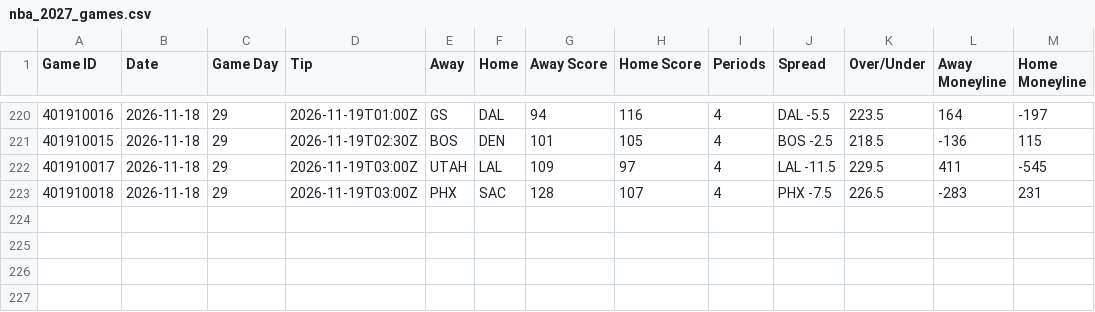
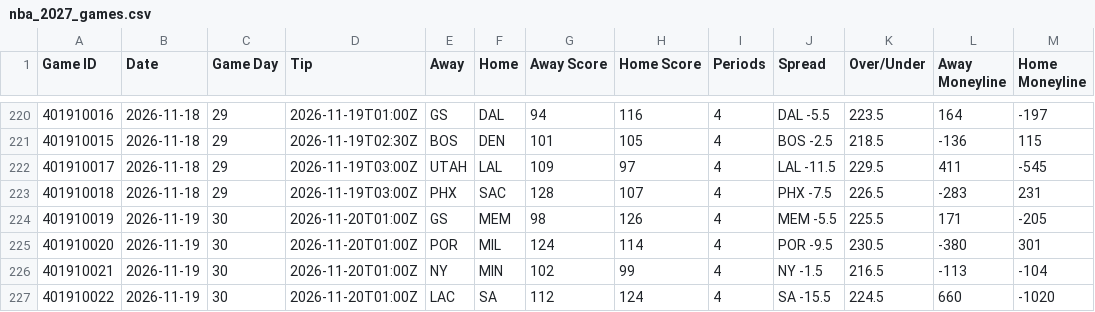
Before and after one commit to HitByOne/NBALedger, a CSV file: site/data/nba_2027_games.csv, drawn as a sheet; only a part is shown, gaps mark what is left out; the diff names each change by its address in the sheet, - before the commit and + after, or states it on an @@ line.

```diff
--- a/site/data/nba_2027_games.csv
+++ b/site/data/nba_2027_games.csv
+row 224: 401910019 | 2026-11-19 | 30 | 2026-11-20T01:00Z | GS | MEM | 98 | 126 | 4 | MEM -5.5 | 225.5 | 171 | -205
+row 225: 401910020 | 2026-11-19 | 30 | 2026-11-20T01:00Z | POR | MIL | 124 | 114 | 4 | POR -9.5 | 230.5 | -380 | 301
+row 226: 401910021 | 2026-11-19 | 30 | 2026-11-20T01:00Z | NY | MIN | 102 | 99 | 4 | NY -1.5 | 216.5 | -113 | -104
+row 227: 401910022 | 2026-11-19 | 30 | 2026-11-20T01:00Z | LAC | SA | 112 | 124 | 4 | SA -15.5 | 224.5 | 660 | -1020
```
Also changed, not shown: site/data/nba_2027_injury_report.csv, site/data/nba_2027_team_box.csv, 12 other files.
